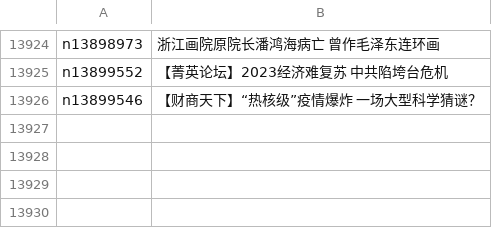
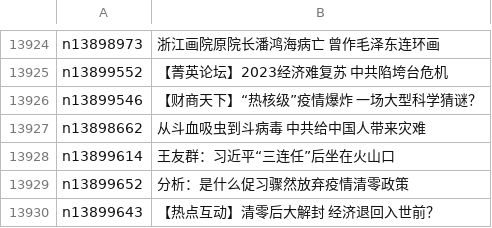
Before and after one commit to epic-marker/epoch-news, a CSV file: indexes/ncid277.csv, drawn as a sheet; only a part is shown, gaps mark what is left out; the diff names each change by its address in the sheet, - before the commit and + after, or states it on an @@ line.

```diff
--- a/indexes/ncid277.csv
+++ b/indexes/ncid277.csv
+row 13927: n13898662 | 从斗血吸虫到斗病毒 中共给中国人带来灾难
+row 13928: n13899614 | 王友群：习近平“三连任”后坐在火山口
+row 13929: n13899652 | 分析：是什么促习骤然放弃疫情清零政策
+row 13930: n13899643 | 【热点互动】清零后大解封 经济退回入世前？
```
Also changed, not shown: indexes/ncid1078158.csv, indexes/ncid1078159.csv, 46 other files.
